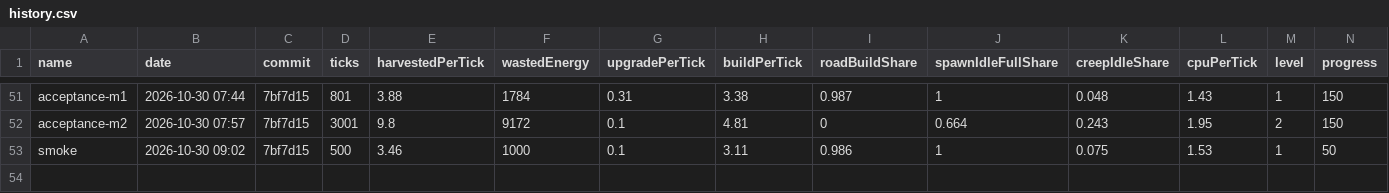
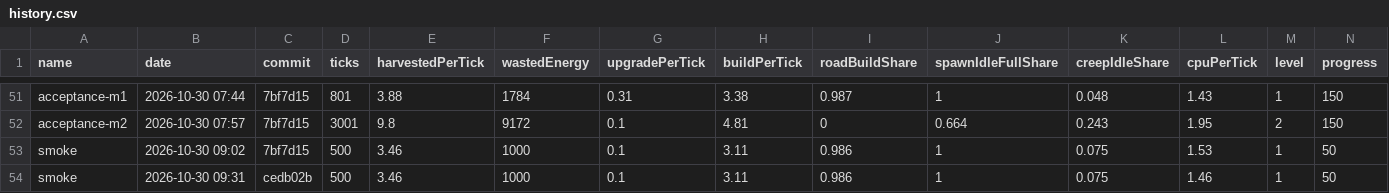
Before and after one commit to BurningBurrito/ScreepsAiSLP, a CSV file: reports/history.csv, drawn as a sheet; only a part is shown, gaps mark what is left out; rows hold the shown columns only; the diff names each change by its address in the sheet, - before the commit and + after, or states it on an @@ line.

Commit message:
fix: converge all builders on the most advanced extension site; smoke 500 ticks unchanged (harvest 3.46, cpu 1.46, progress 50)

```diff
--- a/reports/history.csv
+++ b/reports/history.csv
+row 54: smoke | 2026-10-30 09:31 | cedb02b | 500 | 3.46 | 1000 | 0.1 | 3.11 | 0.986 | 1 | 0.075 | 1.46 | 1 | 50
```
Also changed, not shown: 5 other files.
